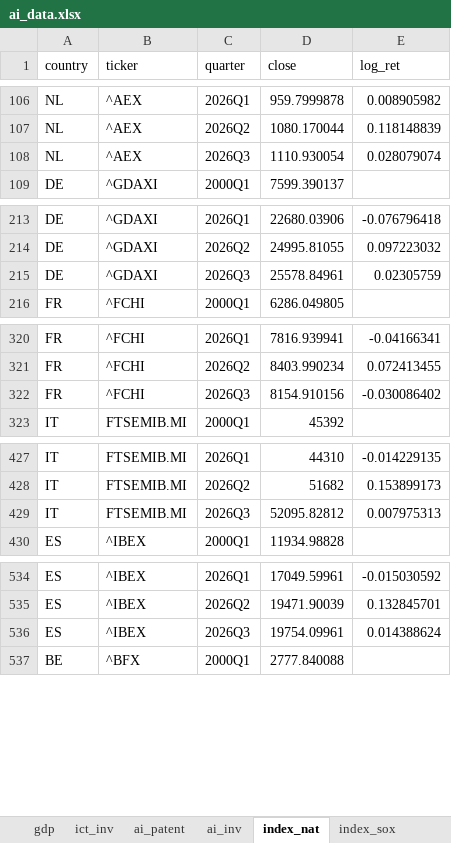
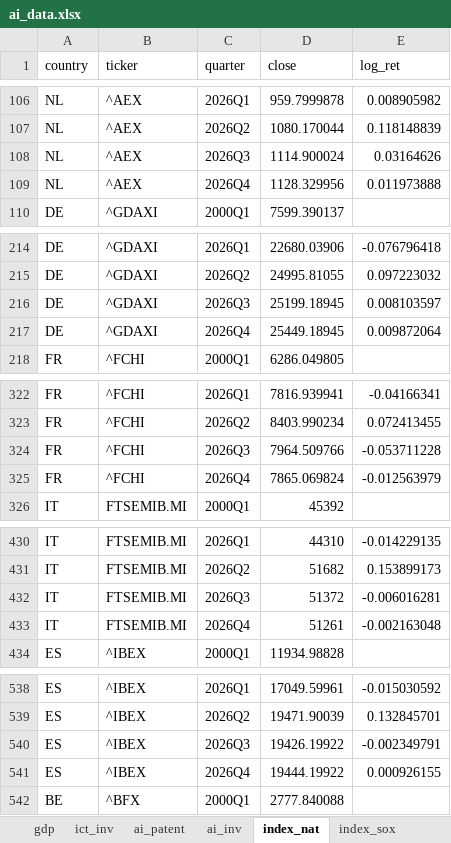
Before and after one commit to vandenEnd/scripts, an Excel workbook: ai_data.xlsx, sheet index_nat, drawn as a sheet; only a part is shown, gaps mark what is left out; values as stored, in another font and other column widths than the file's, no borders; addresses are those after the commit; the diff covers the shown part only; the diff names each change by its address in the sheet, - before the commit and + after, or states it on an @@ line.

```diff
--- a/ai_data.xlsx (sheet index_nat)
+++ b/ai_data.xlsx (sheet index_nat)
-D108 (close): 1110.930054
+D108 (close): 1114.900024
-E108 (log_ret): 0.028079074
+E108 (log_ret): 0.03164626
+row 109: NL | ^AEX | 2026Q4 | 1128.329956 | 0.011973888
-D216 (close): 25578.84961
+D216 (close): 25199.18945
-E216 (log_ret): 0.02305759
+E216 (log_ret): 0.008103597
+row 217: DE | ^GDAXI | 2026Q4 | 25449.18945 | 0.009872064
-D324 (close): 8154.910156
+D324 (close): 7964.509766
-E324 (log_ret): -0.030086402
+E324 (log_ret): -0.053711228
+row 325: FR | ^FCHI | 2026Q4 | 7865.069824 | -0.012563979
-D432 (close): 52095.82812
+D432 (close): 51372
-E432 (log_ret): 0.007975313
+E432 (log_ret): -0.006016281
+row 433: IT | FTSEMIB.MI | 2026Q4 | 51261 | -0.002163048
-D540 (close): 19754.09961
+D540 (close): 19426.19922
-E540 (log_ret): 0.014388624
+E540 (log_ret): -0.002349791
+row 541: ES | ^IBEX | 2026Q4 | 19444.19922 | 0.000926155
```
Also changed, not shown: 5 added rows and 10 edited cells elsewhere in this sheet, sheet gdp, sheet ict_inv, sheet gscpi, sheet support, sheet hs_export, sheet ai_inv, 6 more sheets, formulas that keep their value.
